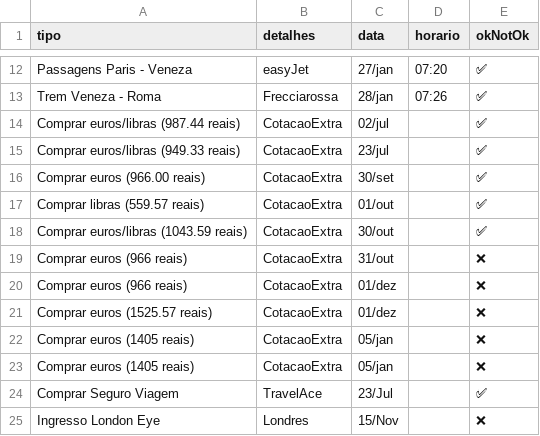
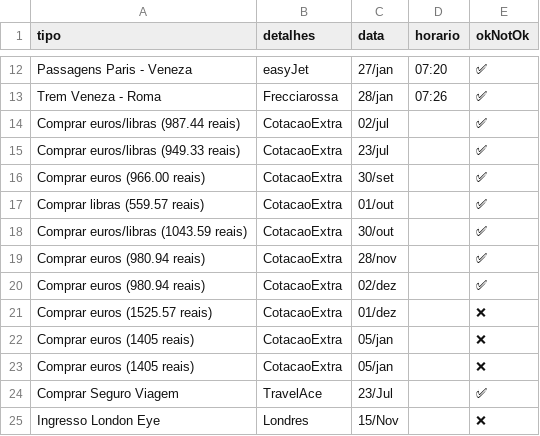
Before and after one commit to dodopontocom/odroid-contas, a CSV file: texts/trip_checklist.csv, drawn as a sheet; only a part is shown, gaps mark what is left out.

Commit message:
Update trip_checklist.csv

```diff
--- a/texts/trip_checklist.csv
+++ b/texts/trip_checklist.csv
@@ -18,4 +18,4 @@ Comprar libras (559.57 reais),CotacaoExtra,01/out,,✅
 Comprar euros/libras (1043.59 reais),CotacaoExtra,30/out,,✅
-Comprar euros (966 reais),CotacaoExtra,31/out,,❌
-Comprar euros (966 reais),CotacaoExtra,01/dez,,❌
+Comprar euros (980.94 reais),CotacaoExtra,28/nov,,✅
+Comprar euros (980.94 reais),CotacaoExtra,02/dez,,✅
 Comprar euros (1525.57 reais),CotacaoExtra,01/dez,,❌
```
